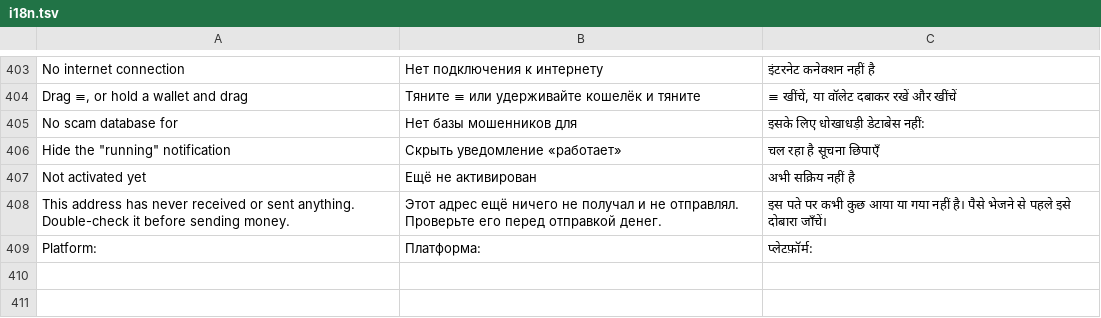
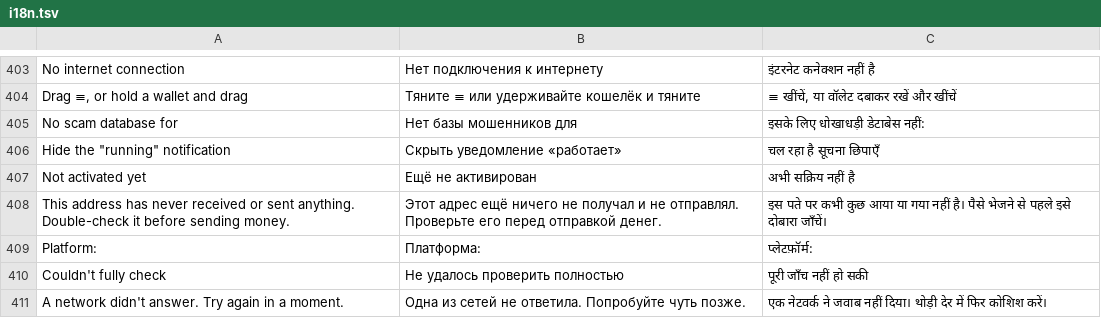
Before and after one commit to Devborne-labs/batwallet, a TSV file: app/src/main/res/raw/i18n.tsv, drawn as a sheet; only a part is shown, gaps mark what is left out.

```diff
--- a/app/src/main/res/raw/i18n.tsv
+++ b/app/src/main/res/raw/i18n.tsv
@@ -409 +409,3 @@ This address has never received or sent anything. Double-check it before sending
 Platform:	Платформа:	प्लेटफ़ॉर्म:
+Couldn't fully check	Не удалось проверить полностью	पूरी जाँच नहीं हो सकी
+A network didn't answer. Try again in a moment.	Одна из сетей не ответила. Попробуйте чуть позже.	एक नेटवर्क ने जवाब नहीं दिया। थोड़ी देर में फिर कोशिश करें।
```
Also changed, not shown: 3 other files.
